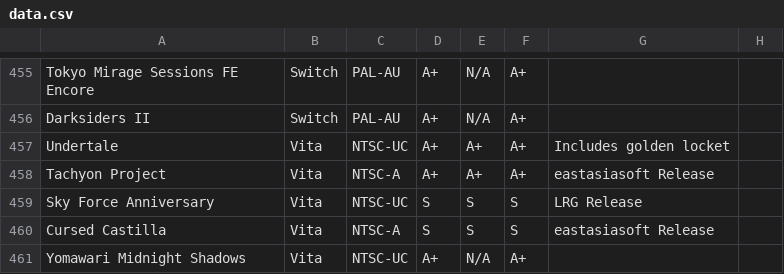
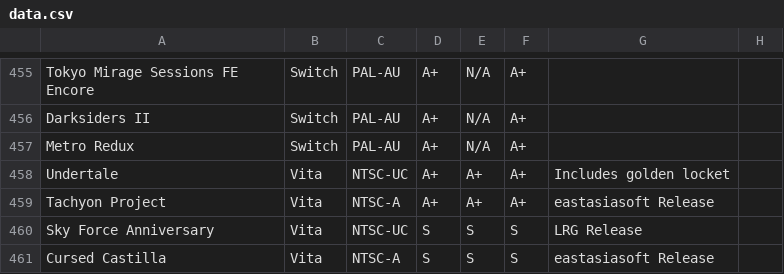
Before and after one commit to YourWishes/Games-List, a CSV file: public/data.csv, drawn as a sheet; only a part is shown, gaps mark what is left out; the shorter side is filled out with more unchanged rows.

Commit message:
Update data.csv

```diff
--- a/public/data.csv
+++ b/public/data.csv
@@ -456,2 +456,3 @@ Tokyo Mirage Sessions FE Encore,Switch,PAL-AU,A+,N/A,A+,,
 Darksiders II,Switch,PAL-AU,A+,N/A,A+,,
+Metro Redux,Switch,PAL-AU,A+,N/A,A+,,
 Undertale,Vita,NTSC-UC,A+,A+,A+,Includes golden locket,
```
